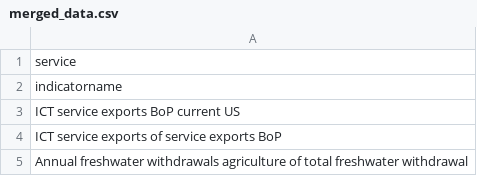
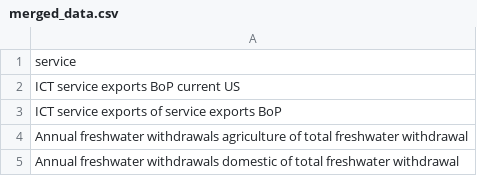
Before and after one commit to datakiptoo/County_Service-_Delivery, a CSV file: merged_data.csv, drawn as a sheet; only a part is shown; the shorter side is filled out with more unchanged rows; the diff names each change by its address in the sheet, - before the commit and + after, or states it on an @@ line.

Commit message:
modified:   County_Residents.ipynb 	modified:   merged_data.csv

```diff
--- a/merged_data.csv
+++ b/merged_data.csv
-row 2: indicatorname
```
Also changed, not shown: 1 other file.
